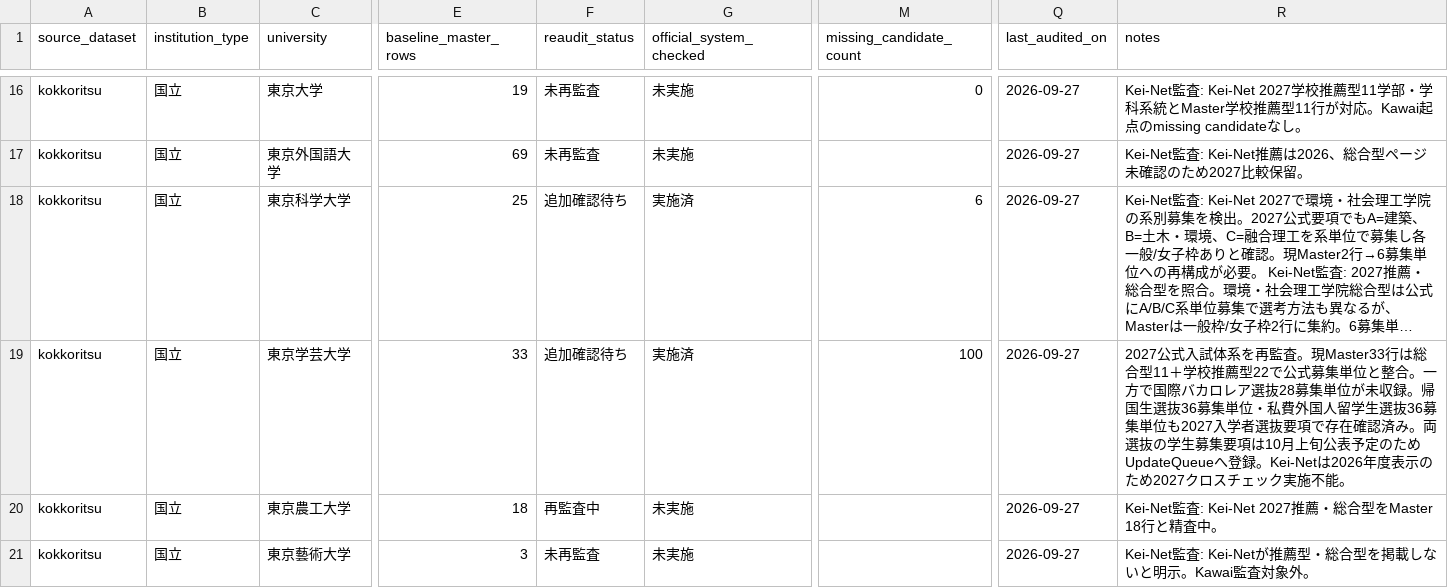
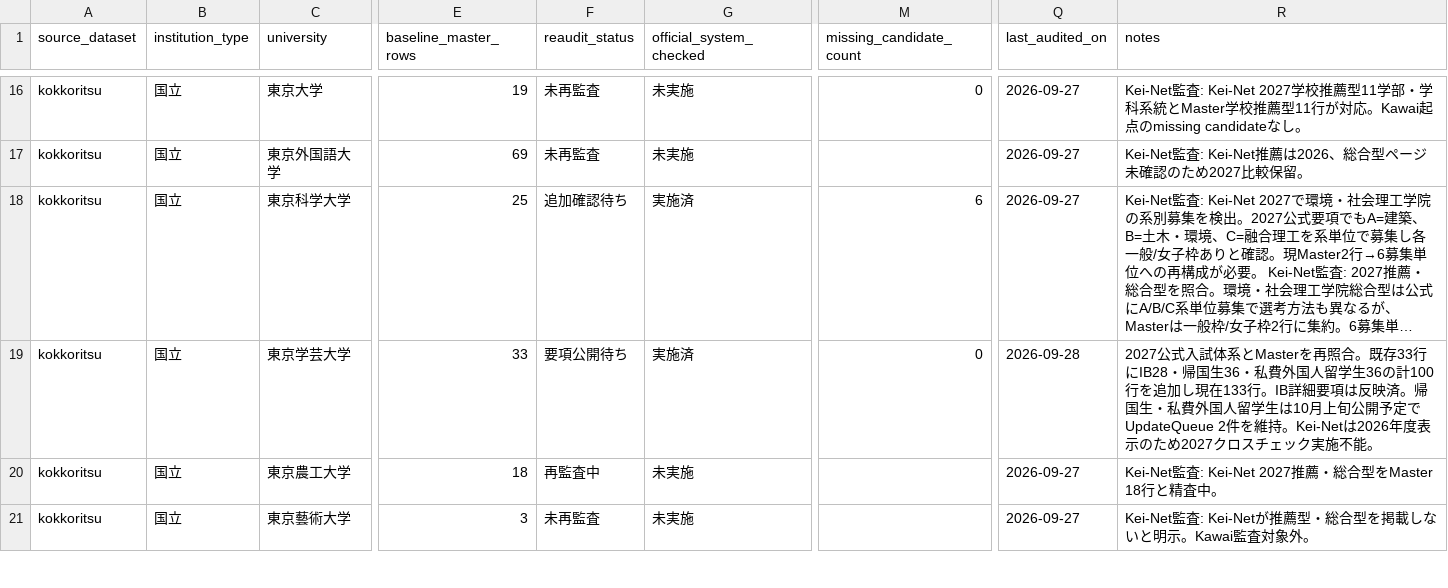
Before and after one commit to toshi123/early-admissions-db, a CSV file: data/operations/coverage_reaudit_2027.csv, drawn as a sheet; only a part is shown, gaps mark what is left out; long unchanged cells end in …; the diff names each change by its address in the sheet, - before the commit and + after, or states it on an @@ line.

```diff
--- a/data/operations/coverage_reaudit_2027.csv
+++ b/data/operations/coverage_reaudit_2027.csv
-F19 (reaudit_status): 追加確認待ち
+F19 (reaudit_status): 要項公開待ち
-M19 (missing_candidate_count): 100
+M19 (missing_candidate_count): 0
-Q19 (last_audited_on): 2026-09-27
+Q19 (last_audited_on): 2026-09-28
-R19 (notes): …入試体系を再監査。現Master33行は総合型11＋学校推薦型22で公式募集単位と整合。一方で国際バカロレア選抜28募集単位が未収録。帰国生選抜36募集単位・私費外国人留学生選抜36募集単位も2027入学者選抜要項で存在確認済み。両選抜の学生募集要項は10月上旬公表予定のためUpdateQueueへ登録。Kei-Netは2026…
+R19 (notes): …入試体系とMasterを再照合。既存33行にIB28・帰国生36・私費外国人留学生36の計100行を追加し現在133行。IB詳細要項は反映済。帰国生・私費外国人留学生は10月上旬公開予定でUpdateQueue 2件を維持。Kei-Netは2026…
```
Also changed, not shown: 6 other files.
